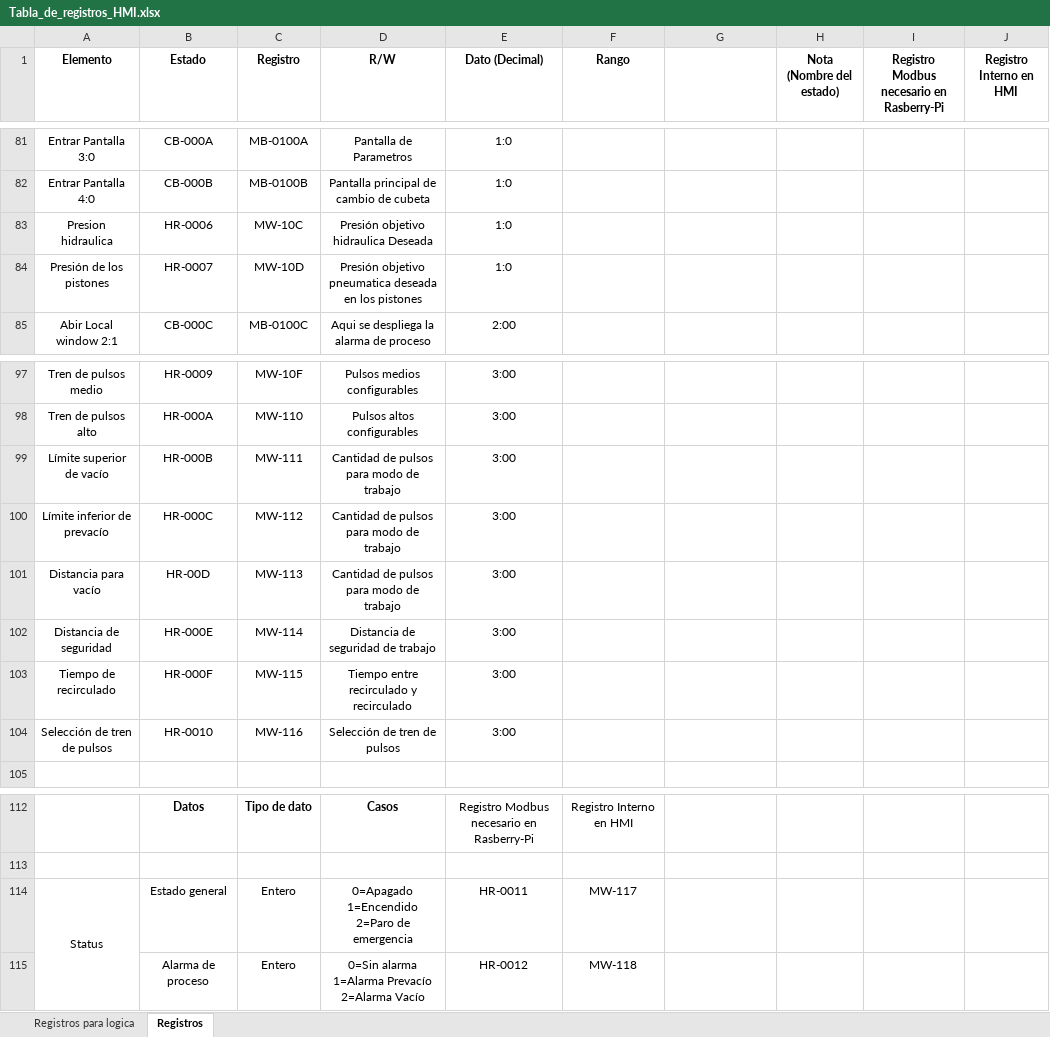
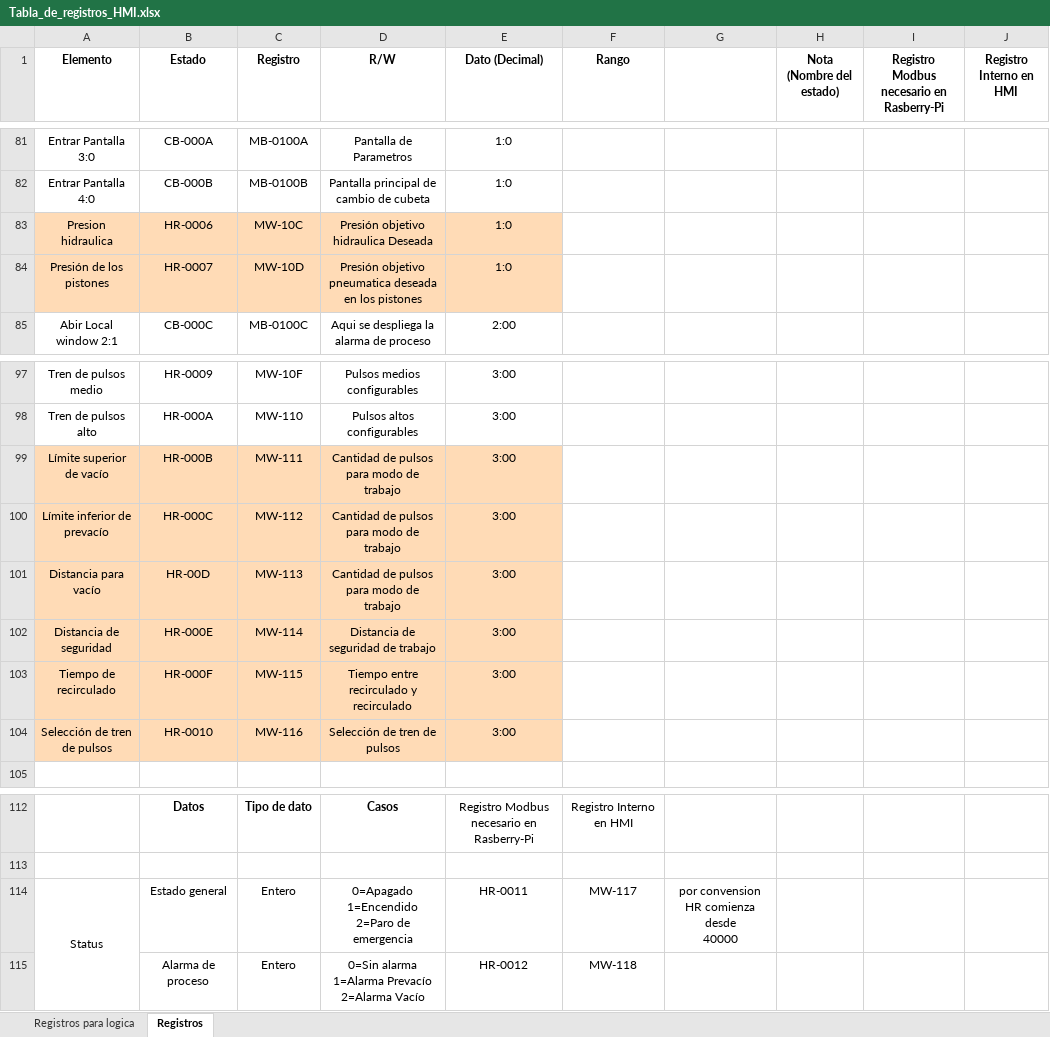
Before and after one commit to moisesrc13/rel_ros, an Excel workbook: documentation/Tabla_de_registros_HMI.xlsx, sheet Registros, drawn as a sheet; only a part is shown, gaps mark what is left out; values as stored, in another font and other column widths than the file's, no borders; charts and pictures not drawn; ↵ is a line break in a cell; the diff names each change by its address in the sheet, - before the commit and + after, or states it on an @@ line.

Commit message:
control status

```diff
--- a/documentation/Tabla_de_registros_HMI.xlsx (sheet Registros)
+++ b/documentation/Tabla_de_registros_HMI.xlsx (sheet Registros)
-A83:E84 fill: none
+A83:E84 fill: #FFDBB6
-A99:E104 fill: none
+A99:E104 fill: #FFDBB6
-G114: (empty)
+G114: por convension HR comienza desde ↵ 40000
```
